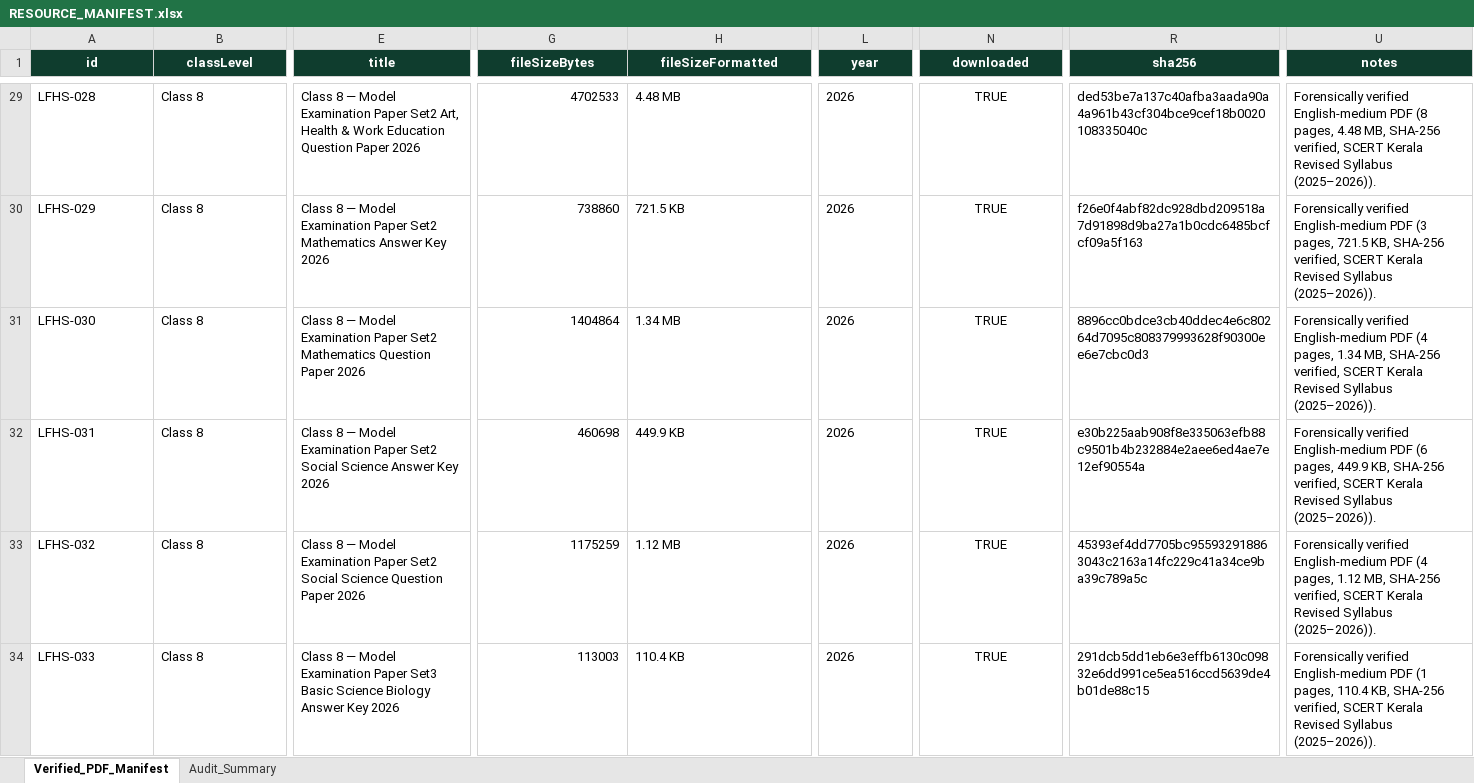
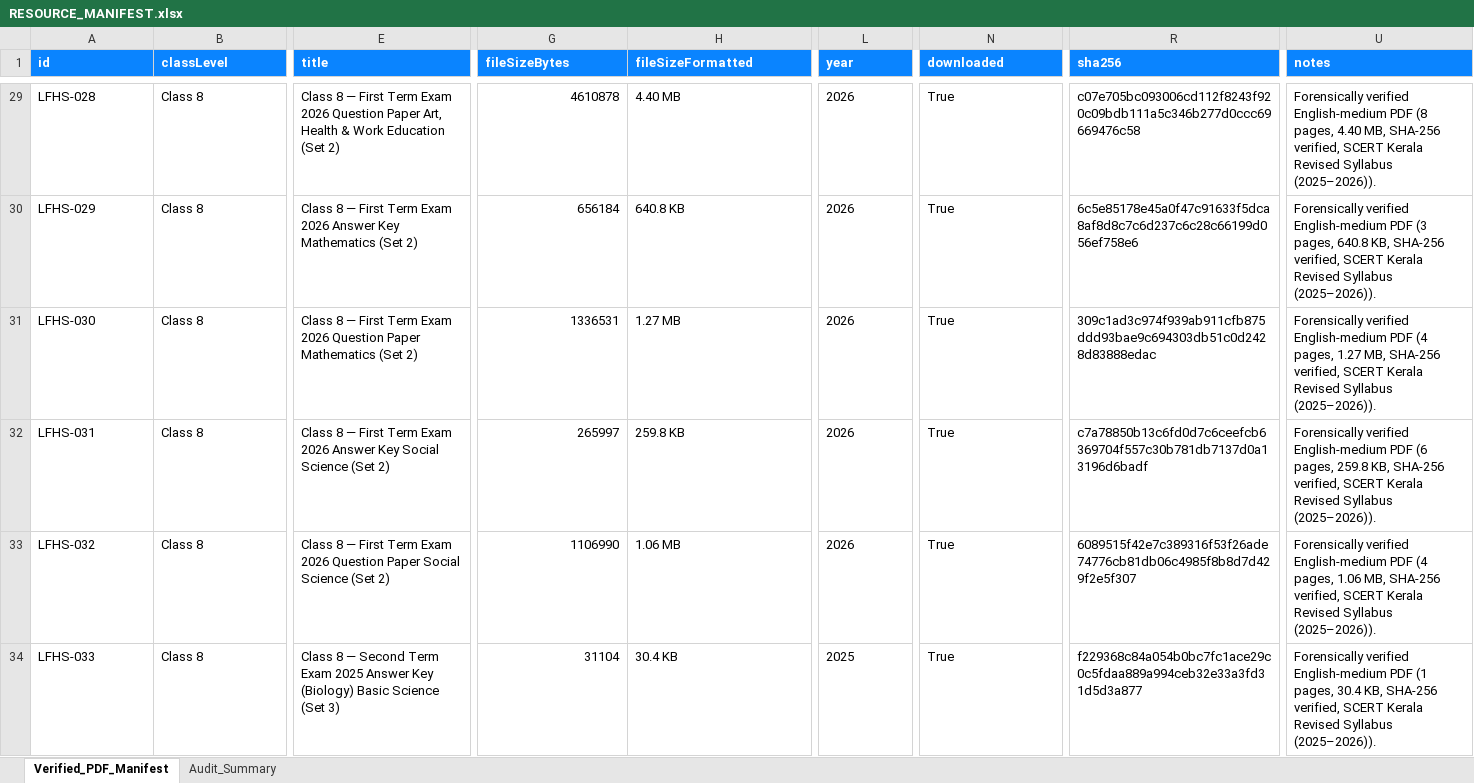
Before and after one commit to Zephyie/lfhs-4, an Excel workbook: Documentation/RESOURCE_MANIFEST.xlsx, sheet Verified_PDF_Manifest, drawn as a sheet; only a part is shown, gaps mark what is left out; values as stored, in another font and other column widths than the file's, no borders; the diff covers the shown part only; the diff names each change by its address in the sheet, - before the commit and + after, or states it on an @@ line.

Commit message:
feat: synchronize verified v2 manifest and documentation registry

```diff
--- a/Documentation/RESOURCE_MANIFEST.xlsx (sheet Verified_PDF_Manifest)
+++ b/Documentation/RESOURCE_MANIFEST.xlsx (sheet Verified_PDF_Manifest)
@@ A1:U1 alignment: center → left, fill: #0F3D2E → #0A84FF @@
-E29 (title): …8 — Model Examination Paper Set2 Art, Health & Work Education Question Paper 2026
+E29 (title): …8 — First Term Exam 2026 Question Paper Art, Health & Work Education (Set 2)
-G29 (fileSizeBytes): 4702533
+G29 (fileSizeBytes): 4610878
-H29 (fileSizeFormatted): 4.48 MB
+H29 (fileSizeFormatted): 4.40 MB
-N29:N34 (downloaded): TRUE
+N29:N34 (downloaded): True
-N29:N34 alignment: center
+N29:N34 alignment: left
-R29 (sha256): ded53be7a137c40afba3aada90a4a961b43cf304bce9cef18b0020108335040c
+R29 (sha256): c07e705bc093006cd112f8243f920c09bdb111a5c346b277d0ccc69669476c58
-U29 (notes): …(8 pages, 4.48 MB, SHA-256…
+U29 (notes): …(8 pages, 4.40 MB, SHA-256…
-E30 (title): …8 — Model Examination Paper Set2 Mathematics Answer Key 2026
+E30 (title): …8 — First Term Exam 2026 Answer Key Mathematics (Set 2)
-G30 (fileSizeBytes): 738860
+G30 (fileSizeBytes): 656184
-H30 (fileSizeFormatted): 721.5 KB
+H30 (fileSizeFormatted): 640.8 KB
-R30 (sha256): f26e0f4abf82dc928dbd209518a7d91898d9ba27a1b0cdc6485bcfcf09a5f163
+R30 (sha256): 6c5e85178e45a0f47c91633f5dca8af8d8c7c6d237c6c28c66199d056ef758e6
-U30 (notes): …(3 pages, 721.5 KB, SHA-256…
+U30 (notes): …(3 pages, 640.8 KB, SHA-256…
-E31 (title): …8 — Model Examination Paper Set2 Mathematics Question Paper 2026
+E31 (title): …8 — First Term Exam 2026 Question Paper Mathematics (Set 2)
-G31 (fileSizeBytes): 1404864
+G31 (fileSizeBytes): 1336531
-H31 (fileSizeFormatted): 1.34 MB
+H31 (fileSizeFormatted): 1.27 MB
-R31 (sha256): 8896cc0bdce3cb40ddec4e6c80264d7095c808379993628f90300ee6e7cbc0d3
+R31 (sha256): 309c1ad3c974f939ab911cfb875ddd93bae9c694303db51c0d2428d83888edac
-U31 (notes): …(4 pages, 1.34 MB, SHA-256…
+U31 (notes): …(4 pages, 1.27 MB, SHA-256…
-E32 (title): …8 — Model Examination Paper Set2 Social Science Answer Key 2026
+E32 (title): …8 — First Term Exam 2026 Answer Key Social Science (Set 2)
-G32 (fileSizeBytes): 460698
+G32 (fileSizeBytes): 265997
-H32 (fileSizeFormatted): 449.9 KB
+H32 (fileSizeFormatted): 259.8 KB
-R32 (sha256): e30b225aab908f8e335063efb88c9501b4b232884e2aee6ed4ae7e12ef90554a
+R32 (sha256): c7a78850b13c6fd0d7c6ceefcb6369704f557c30b781db7137d0a13196d6badf
-U32 (notes): …(6 pages, 449.9 KB, SHA-256…
+U32 (notes): …(6 pages, 259.8 KB, SHA-256…
-E33 (title): …8 — Model Examination Paper Set2 Social Science Question Paper 2026
+E33 (title): …8 — First Term Exam 2026 Question Paper Social Science (Set 2)
-G33 (fileSizeBytes): 1175259
+G33 (fileSizeBytes): 1106990
-H33 (fileSizeFormatted): 1.12 MB
+H33 (fileSizeFormatted): 1.06 MB
-R33 (sha256): 45393ef4dd7705bc955932918863043c2163a14fc229c41a34ce9ba39c789a5c
+R33 (sha256): 6089515f42e7c389316f53f26ade74776cb81db06c4985f8b8d7d429f2e5f307
-U33 (notes): …(4 pages, 1.12 MB, SHA-256…
+U33 (notes): …(4 pages, 1.06 MB, SHA-256…
-E34 (title): …8 — Model Examination Paper Set3 Basic Science Biology Answer Key 2026
+E34 (title): …8 — Second Term Exam 2025 Answer Key (Biology) Basic Science (Set 3)
-G34 (fileSizeBytes): 113003
+G34 (fileSizeBytes): 31104
-H34 (fileSizeFormatted): 110.4 KB
+H34 (fileSizeFormatted): 30.4 KB
-L34 (year): 2026
+L34 (year): 2025
-R34 (sha256): 291dcb5dd1eb6e3effb6130c09832e6dd991ce5ea516ccd5639de4b01de88c15
+R34 (sha256): f229368c84a054b0bc7fc1ace29c0c5fdaa889a994ceb32e33a3fd31d5d3a877
-U34 (notes): …(1 pages, 110.4 KB, SHA-256…
+U34 (notes): …(1 pages, 30.4 KB, SHA-256…
```
Also changed, not shown: 1573 edited cells and cell formats elsewhere in this sheet, sheet Audit_Summary, 5 other files.
